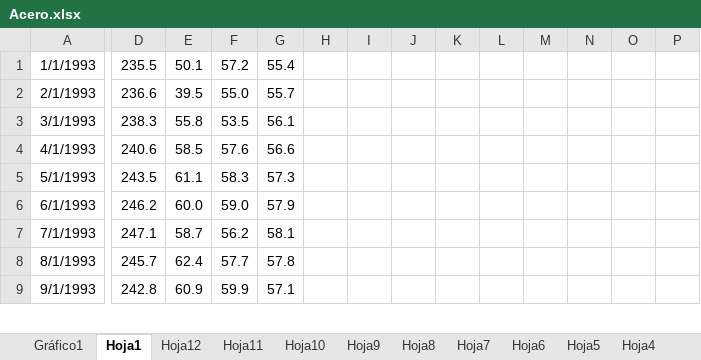
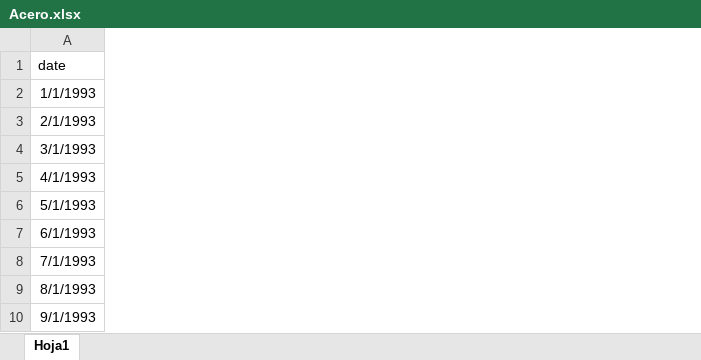
Before and after one commit to joacoabraldes/downloader, an Excel workbook: Acero.xlsx, sheet Hoja1, drawn as a sheet; only a part is shown, gaps mark what is left out; values as stored, in another font and other column widths than the file's, no borders; removed rows and columns are numbered as before the commit, all else as after; rows hold the shown columns only; the diff covers the shown part only; the diff names each change by its address in the sheet, - before the commit and + after, or states it on an @@ line.

```diff
--- a/Acero.xlsx (sheet Hoja1)
+++ b/Acero.xlsx (sheet Hoja1)
-sheet tab: Gráfico1
-sheet tab: Hoja12
-sheet tab: Hoja11
-sheet tab: Hoja10
-sheet tab: Hoja9
-sheet tab: Hoja8
-sheet tab: Hoja7
-sheet tab: Hoja6
-sheet tab: Hoja5
-sheet tab: Hoja4
-column D, rows 1-9: 235.5 | 236.6 | 238.3 | 240.6 | 243.5 | 246.2 | 247.1 | 245.7 | 242.8
-column E, rows 1-9: 50.1 | 39.5 | 55.8 | 58.5 | 61.1 | 60.0 | 58.7 | 62.4 | 60.9
-column F, rows 1-9: 57.2 | 55.0 | 53.5 | 57.6 | 58.3 | 59.0 | 56.2 | 57.7 | 59.9
-column G, rows 1-9: 55.4 | 55.7 | 56.1 | 56.6 | 57.3 | 57.9 | 58.1 | 57.8 | 57.1
-column H, empty
-column I, empty
-column J, empty
-column K, empty
-column L, empty
-column M, empty
-column N, empty
-column O, empty
-column P, empty
+row 1: date
```
Also changed, not shown: 78 removed rows and 6 removed columns elsewhere in this sheet, other sheet tabs, charts or pictures.
